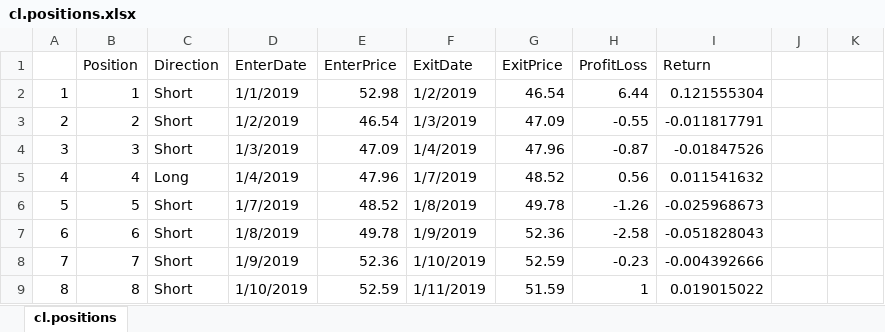
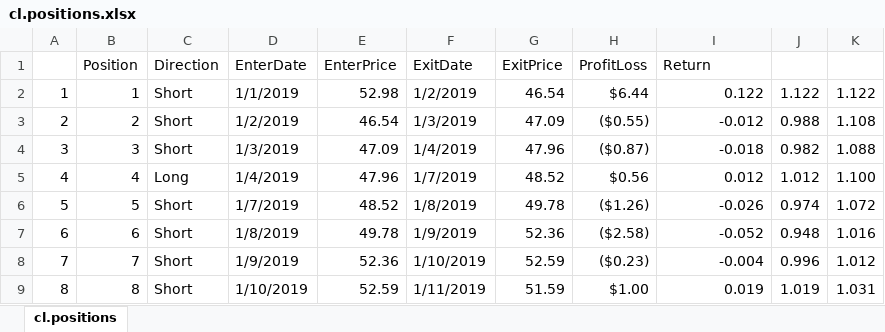
Before and after one commit to bmoretz/MSDS-Capstone, an Excel workbook: data/cl.positions.xlsx, sheet cl.positions, drawn as a sheet; only a part is shown; values as stored, in another font and other column widths than the file's, no cell formats; the diff covers the shown part only; the diff names each change by its address in the sheet, - before the commit and + after, or states it on an @@ line.

```diff
--- a/data/cl.positions.xlsx (sheet cl.positions)
+++ b/data/cl.positions.xlsx (sheet cl.positions)
-H2 (ProfitLoss): 6.44
+H2 (ProfitLoss): $6.44
-I2 (Return): 0.121555304
+I2 (Return): 0.122
-J2: (empty)
+J2: 1.122
-K2: (empty)
+K2: 1.122
-H3 (ProfitLoss): -0.55
+H3 (ProfitLoss): ($0.55)
-I3 (Return): -0.011817791
+I3 (Return): -0.012
-J3: (empty)
+J3: 0.988
-K3: (empty)
+K3: 1.108
-H4 (ProfitLoss): -0.87
+H4 (ProfitLoss): ($0.87)
-I4 (Return): -0.01847526
+I4 (Return): -0.018
-J4: (empty)
+J4: 0.982
-K4: (empty)
+K4: 1.088
-H5 (ProfitLoss): 0.56
+H5 (ProfitLoss): $0.56
-I5 (Return): 0.011541632
+I5 (Return): 0.012
-J5: (empty)
+J5: 1.012
-K5: (empty)
+K5: 1.100
-H6 (ProfitLoss): -1.26
+H6 (ProfitLoss): ($1.26)
-I6 (Return): -0.025968673
+I6 (Return): -0.026
-J6: (empty)
+J6: 0.974
-K6: (empty)
+K6: 1.072
-H7 (ProfitLoss): -2.58
+H7 (ProfitLoss): ($2.58)
-I7 (Return): -0.051828043
+I7 (Return): -0.052
-J7: (empty)
+J7: 0.948
-K7: (empty)
+K7: 1.016
-H8 (ProfitLoss): -0.23
+H8 (ProfitLoss): ($0.23)
-I8 (Return): -0.004392666
+I8 (Return): -0.004
-J8: (empty)
+J8: 0.996
-K8: (empty)
+K8: 1.012
-H9 (ProfitLoss): 1
+H9 (ProfitLoss): $1.00
-I9 (Return): 0.019015022
+I9 (Return): 0.019
-J9: (empty)
+J9: 1.019
-K9: (empty)
+K9: 1.031
```
Also changed, not shown: 5 added rows and 356 edited cells elsewhere in this sheet, cell formats, 3 other files.
